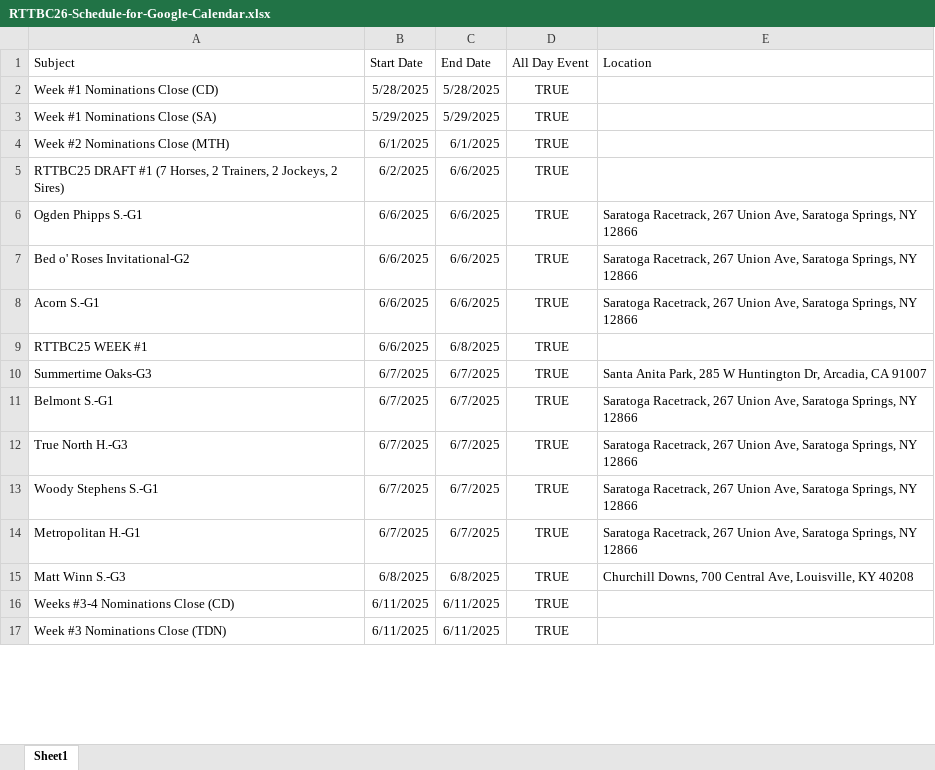
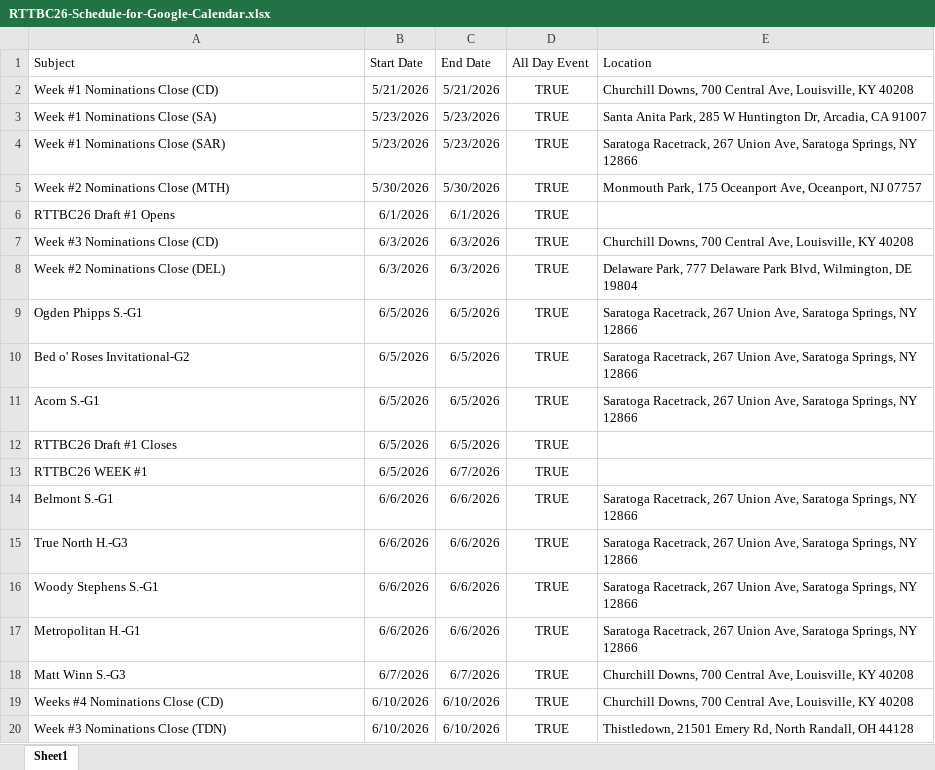
Before and after one commit to michael-m-casserly/gallop-racing, an Excel workbook: contests/rttbc26/RTTBC26-Schedule-for-Google-Calendar.xlsx, sheet Sheet1, drawn as a sheet; only a part is shown; values as stored, in another font and other column widths than the file's, no borders; removed rows and columns are numbered as before the commit, all else as after; the diff covers the shown part only; the diff names each change by its address in the sheet, - before the commit and + after, or states it on an @@ line.

Commit message:
Update Rules Accordion Display for RTTBC; RTTBC26 Week 1 Noms (SAR); Google Calendar Updates

```diff
--- a/contests/rttbc26/RTTBC26-Schedule-for-Google-Calendar.xlsx (sheet Sheet1)
+++ b/contests/rttbc26/RTTBC26-Schedule-for-Google-Calendar.xlsx (sheet Sheet1)
-B2 (Start Date): 5/28/2025
+B2 (Start Date): 5/21/2026
-C2 (End Date): 5/28/2025
+C2 (End Date): 5/21/2026
-E2 (Location): (empty)
+E2 (Location): Churchill Downs, 700 Central Ave, Louisville, KY 40208
-B3 (Start Date): 5/29/2025
+B3 (Start Date): 5/23/2026
-C3 (End Date): 5/29/2025
+C3 (End Date): 5/23/2026
-E3 (Location): (empty)
+E3 (Location): Santa Anita Park, 285 W Huntington Dr, Arcadia, CA 91007
+row 4: Week #1 Nominations Close (SAR) | 5/23/2026 | 5/23/2026 | TRUE | Saratoga Racetrack, 267 Union Ave, Saratoga Springs, NY 12866
-B5 (Start Date): 6/1/2025
+B5 (Start Date): 5/30/2026
-C5 (End Date): 6/1/2025
+C5 (End Date): 5/30/2026
-E5 (Location): (empty)
+E5 (Location): Monmouth Park, 175 Oceanport Ave, Oceanport, NJ 07757
-A6 (Subject): RTTBC25 DRAFT #1 (7 Horses, 2 Trainers, 2 Jockeys, 2 Sires)
+A6 (Subject): RTTBC26 Draft #1 Opens
-B6 (Start Date): 6/2/2025
+B6 (Start Date): 6/1/2026
-C6 (End Date): 6/6/2025
+C6 (End Date): 6/1/2026
+row 7: Week #3 Nominations Close (CD) | 6/3/2026 | 6/3/2026 | TRUE | Churchill Downs, 700 Central Ave, Louisville, KY 40208
+row 8: Week #2 Nominations Close (DEL) | 6/3/2026 | 6/3/2026 | TRUE | Delaware Park, 777 Delaware Park Blvd, Wilmington, DE 19804
-B9:B11 (Start Date): 6/6/2025
+B9:B11 (Start Date): 6/5/2026
-C9:C11 (End Date): 6/6/2025
+C9:C11 (End Date): 6/5/2026
+row 12: RTTBC26 Draft #1 Closes | 6/5/2026 | 6/5/2026 | TRUE
-A13 (Subject): RTTBC25 WEEK #1
+A13 (Subject): RTTBC26 WEEK #1
-B13 (Start Date): 6/6/2025
+B13 (Start Date): 6/5/2026
-C13 (End Date): 6/8/2025
+C13 (End Date): 6/7/2026
-row 10: Summertime Oaks-G3 | 6/7/2025 | 6/7/2025 | TRUE | Santa Anita Park, 285 W Huntington Dr, Arcadia, CA 91007
-B14:B17 (Start Date): 6/7/2025
+B14:B17 (Start Date): 6/6/2026
-C14:C17 (End Date): 6/7/2025
+C14:C17 (End Date): 6/6/2026
-B18 (Start Date): 6/8/2025
+B18 (Start Date): 6/7/2026
-C18 (End Date): 6/8/2025
+C18 (End Date): 6/7/2026
-A19 (Subject): Weeks #3-4 Nominations Close (CD)
+A19 (Subject): Weeks #4 Nominations Close (CD)
-B19:B20 (Start Date): 6/11/2025
+B19:B20 (Start Date): 6/10/2026
-C19:C20 (End Date): 6/11/2025
+C19:C20 (End Date): 6/10/2026
-E19 (Location): (empty)
+E19 (Location): Churchill Downs, 700 Central Ave, Louisville, KY 40208
-E20 (Location): (empty)
+E20 (Location): Thistledown, 21501 Emery Rd, North Randall, OH 44128
```
Also changed, not shown: 59 added rows, 51 removed rows and 281 edited cells elsewhere in this sheet, 11 other files.
